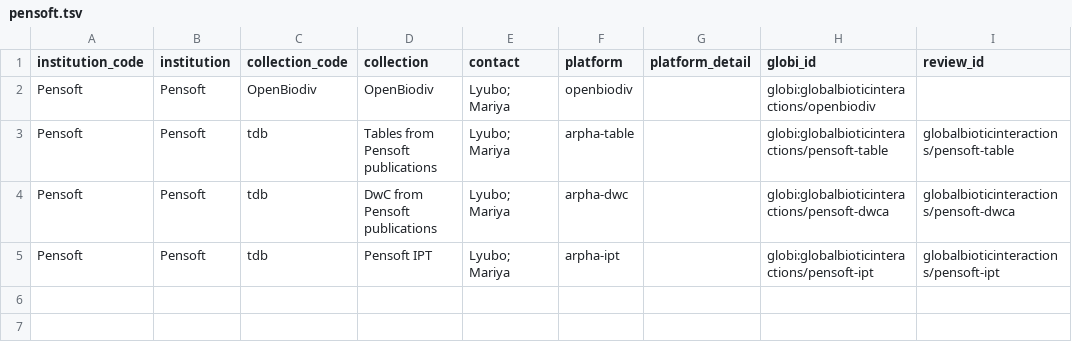
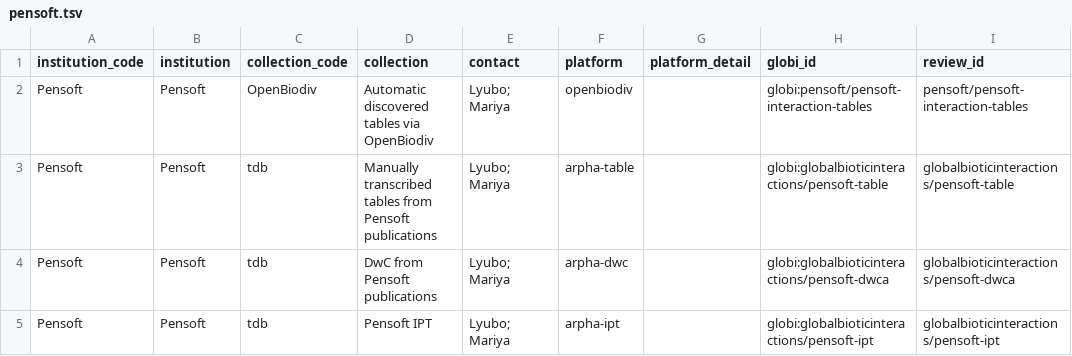
Before and after one commit to globalbioticinteractions/globalbioticinteractions.github.io, a TSV file: _data/pensoft.tsv, drawn as a sheet.

Commit message:
add pensoft meeting notes; update pensoft integrations

```diff
--- a/_data/pensoft.tsv
+++ b/_data/pensoft.tsv
@@ -1,4 +1,4 @@
 institution_code	institution	collection_code	collection	contact	platform	platform_detail	globi_id	review_id
-Pensoft	Pensoft	OpenBiodiv	OpenBiodiv	Lyubo; Mariya	openbiodiv		globi:globalbioticinteractions/openbiodiv	
-Pensoft	Pensoft	tdb	Tables from Pensoft publications	Lyubo; Mariya	arpha-table		globi:globalbioticinteractions/pensoft-table	globalbioticinteractions/pensoft-table
+Pensoft	Pensoft	OpenBiodiv	Automatic discovered tables via OpenBiodiv	Lyubo; Mariya	openbiodiv		globi:pensoft/pensoft-interaction-tables 	pensoft/pensoft-interaction-tables
+Pensoft	Pensoft	tdb	Manually transcribed tables from Pensoft publications	Lyubo; Mariya	arpha-table		globi:globalbioticinteractions/pensoft-table	globalbioticinteractions/pensoft-table
 Pensoft	Pensoft	tdb	DwC from Pensoft publications	Lyubo; Mariya	arpha-dwc		globi:globalbioticinteractions/pensoft-dwca	globalbioticinteractions/pensoft-dwca
```
Also changed, not shown: 2 other files.
